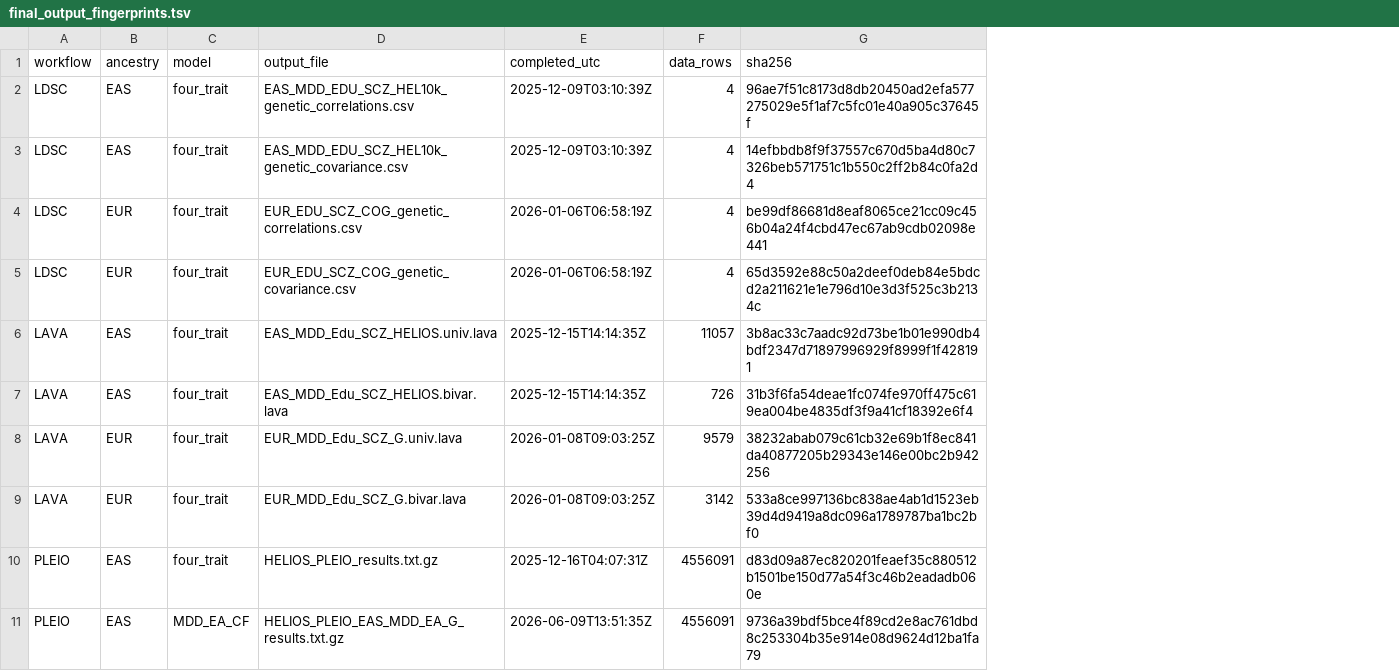
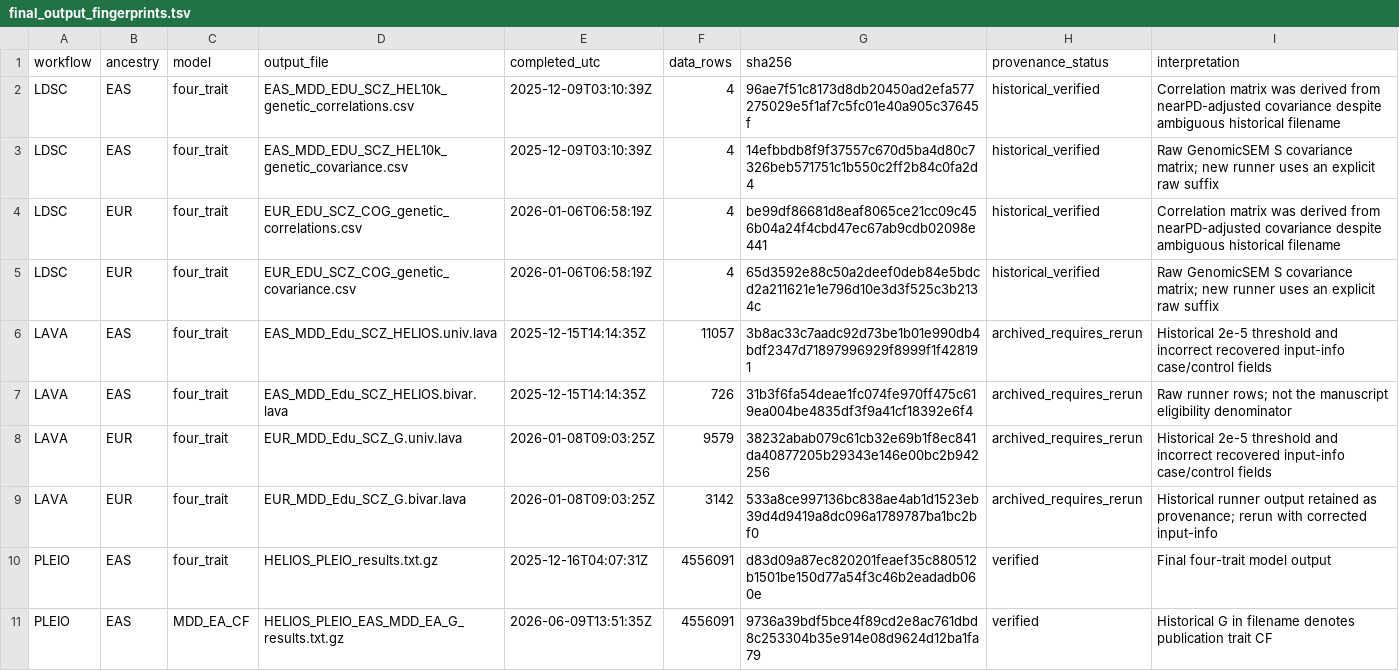
Before and after one commit to TimvanderEs/PhD, a TSV file: Project3/provenance/final_output_fingerprints.tsv, drawn as a sheet; only a part is shown; the diff names each change by its address in the sheet, - before the commit and + after, or states it on an @@ line.

```diff
--- a/Project3/provenance/final_output_fingerprints.tsv
+++ b/Project3/provenance/final_output_fingerprints.tsv
+column H (provenance_status), rows 2-11: historical_verified | historical_verified | historical_verified | historical_verified | archived_requires_rerun | archived_requires_rerun | archived_requires_rerun | archived_requires_rerun | verified | verified
+column I (interpretation), rows 2-11: Correlation matrix was derived from nearPD-adjusted covariance despite ambiguous historical filename | Raw GenomicSEM S covariance matrix; new runner uses an explicit raw suffix | Correlation matrix was derived from nearPD-adjusted covariance despite ambiguous historical filename | Raw GenomicSEM S covariance matrix; new runner uses an explicit raw suffix | Historical 2e-5 threshold and incorrect recovered input-info case/control fields | Raw runner rows; not the manuscript eligibility denominator | Historical 2e-5 threshold and incorrect recovered input-info case/control fields | Historical runner output retained as provenance; rerun with corrected input-info | Final four-trait model output | Historical G in filename denotes publication trait CF
```
Also changed, not shown: Project3/provenance/lava_pair_test_counts.tsv, Project3/provenance/software_versions.tsv, 28 other files.
